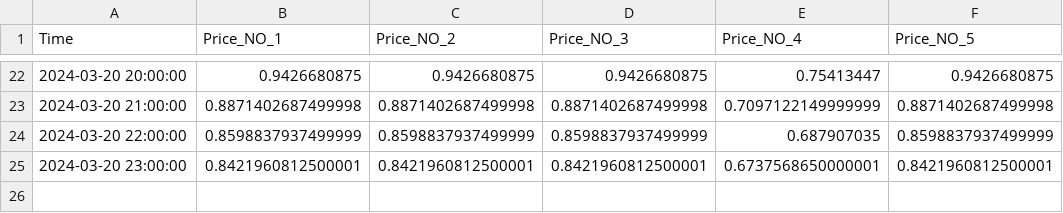
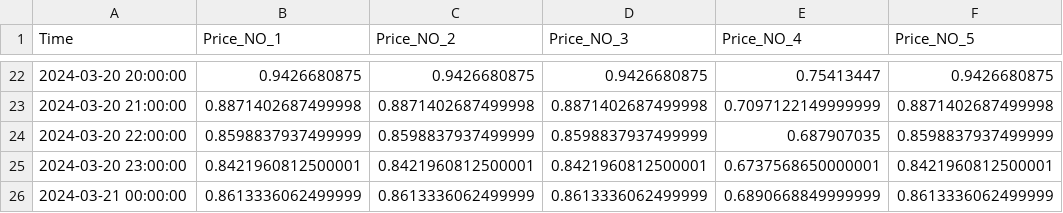
Before and after one commit to Qery-Data/European-Power-Price, a CSV file: data/Day_Prices_Norway.csv, drawn as a sheet; only a part is shown, gaps mark what is left out.

Commit message:
Latest Entsoe data update: 2024-03-20-14-06-20

```diff
--- a/data/Day_Prices_Norway.csv
+++ b/data/Day_Prices_Norway.csv
@@ -25 +25,2 @@ Time,Price_NO_1,Price_NO_2,Price_NO_3,Price_NO_4,Price_NO_5
 2024-03-20 23:00:00,0.8421960812500001,0.8421960812500001,0.8421960812500001,0.6737568650000001,0.8421960812500001
+2024-03-21 00:00:00,0.8613336062499999,0.8613336062499999,0.8613336062499999,0.6890668849999999,0.8613336062499999
```
